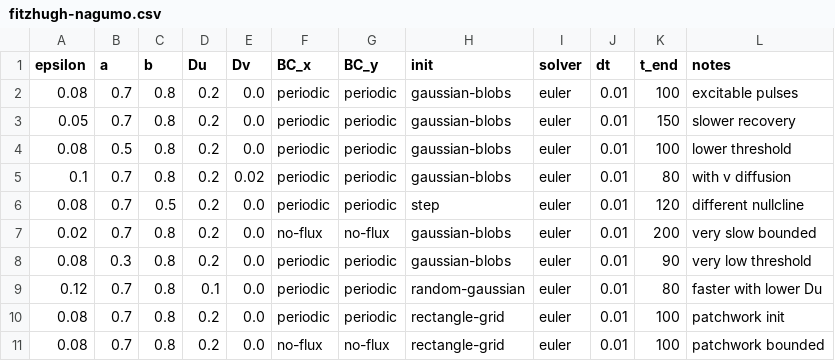
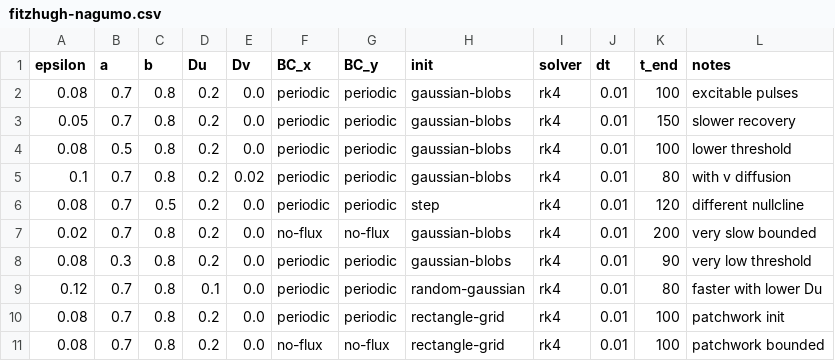
Before and after one commit to FloWsnr/PLM-data, a CSV file: configs/parameters/biology/fitzhugh-nagumo.csv, drawn as a sheet.

```diff
--- a/configs/parameters/biology/fitzhugh-nagumo.csv
+++ b/configs/parameters/biology/fitzhugh-nagumo.csv
@@ -1,11 +1,11 @@
 epsilon,a,b,Du,Dv,BC_x,BC_y,init,solver,dt,t_end,notes
-0.08,0.7,0.8,0.2,0.0,periodic,periodic,gaussian-blobs,euler,0.01,100,excitable pulses
-0.05,0.7,0.8,0.2,0.0,periodic,periodic,gaussian-blobs,euler,0.01,150,slower recovery
-0.08,0.5,0.8,0.2,0.0,periodic,periodic,gaussian-blobs,euler,0.01,100,lower threshold
-0.1,0.7,0.8,0.2,0.02,periodic,periodic,gaussian-blobs,euler,0.01,80,with v diffusion
-0.08,0.7,0.5,0.2,0.0,periodic,periodic,step,euler,0.01,120,different nullcline
-0.02,0.7,0.8,0.2,0.0,no-flux,no-flux,gaussian-blobs,euler,0.01,200,very slow bounded
-0.08,0.3,0.8,0.2,0.0,periodic,periodic,gaussian-blobs,euler,0.01,90,very low threshold
-0.12,0.7,0.8,0.1,0.0,periodic,periodic,random-gaussian,euler,0.01,80,faster with lower Du
-0.08,0.7,0.8,0.2,0.0,periodic,periodic,rectangle-grid,euler,0.01,100,patchwork init
-0.08,0.7,0.8,0.2,0.0,no-flux,no-flux,rectangle-grid,euler,0.01,100,patchwork bounded
+0.08,0.7,0.8,0.2,0.0,periodic,periodic,gaussian-blobs,rk4,0.01,100,excitable pulses
+0.05,0.7,0.8,0.2,0.0,periodic,periodic,gaussian-blobs,rk4,0.01,150,slower recovery
+0.08,0.5,0.8,0.2,0.0,periodic,periodic,gaussian-blobs,rk4,0.01,100,lower threshold
+0.1,0.7,0.8,0.2,0.02,periodic,periodic,gaussian-blobs,rk4,0.01,80,with v diffusion
+0.08,0.7,0.5,0.2,0.0,periodic,periodic,step,rk4,0.01,120,different nullcline
+0.02,0.7,0.8,0.2,0.0,no-flux,no-flux,gaussian-blobs,rk4,0.01,200,very slow bounded
+0.08,0.3,0.8,0.2,0.0,periodic,periodic,gaussian-blobs,rk4,0.01,90,very low threshold
+0.12,0.7,0.8,0.1,0.0,periodic,periodic,random-gaussian,rk4,0.01,80,faster with lower Du
+0.08,0.7,0.8,0.2,0.0,periodic,periodic,rectangle-grid,rk4,0.01,100,patchwork init
+0.08,0.7,0.8,0.2,0.0,no-flux,no-flux,rectangle-grid,rk4,0.01,100,patchwork bounded
```
Also changed, not shown: configs/parameters/basic/heat.csv, configs/parameters/basic/inhomogeneous-heat.csv, 47 other files.
